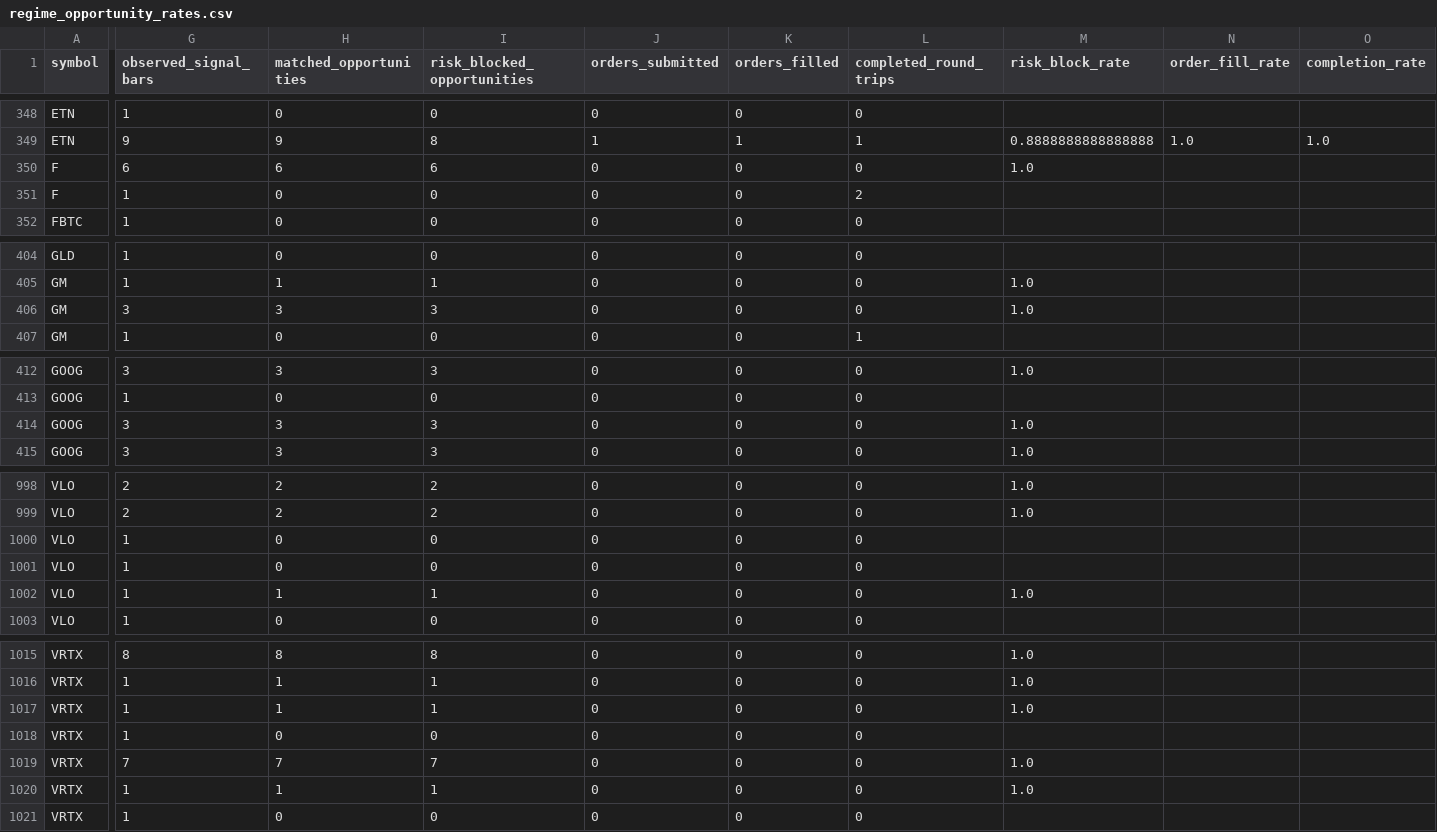
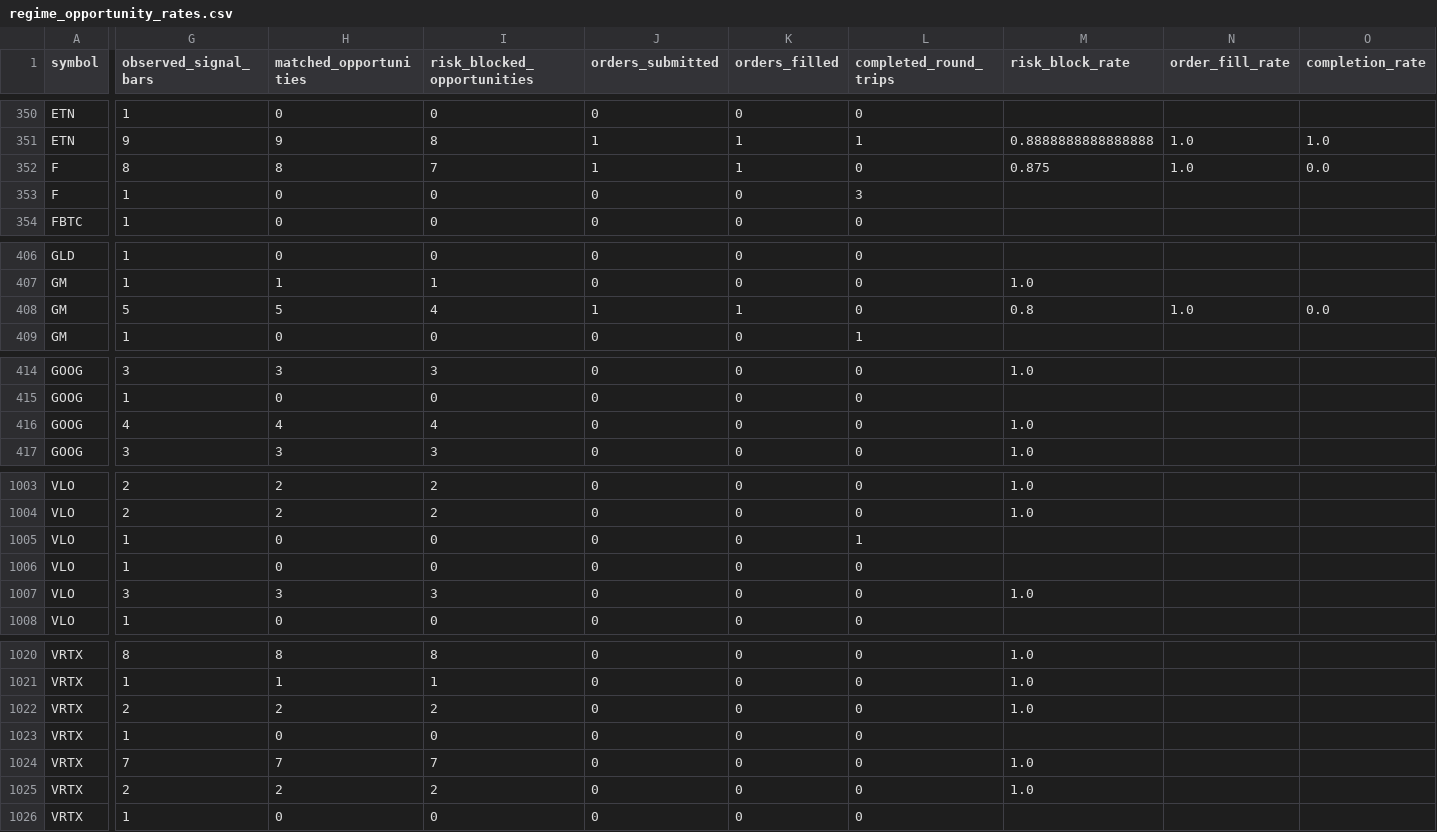
Before and after one commit to 6ixtyn9-sudo/Price, a CSV file: localdata/research/regime_opportunity_rates.csv, drawn as a sheet; only a part is shown, gaps mark what is left out; addresses are those after the commit; the diff covers the shown part only; the diff names each change by its address in the sheet, - before the commit and + after, or states it on an @@ line.

```diff
--- a/localdata/research/regime_opportunity_rates.csv
+++ b/localdata/research/regime_opportunity_rates.csv
-G352 (observed_signal_bars): 6
+G352 (observed_signal_bars): 8
-H352 (matched_opportunities): 6
+H352 (matched_opportunities): 8
-I352 (risk_blocked_opportunities): 6
+I352 (risk_blocked_opportunities): 7
-J352 (orders_submitted): 0
+J352 (orders_submitted): 1
-K352 (orders_filled): 0
+K352 (orders_filled): 1
-M352 (risk_block_rate): 1.0
+M352 (risk_block_rate): 0.875
-N352 (order_fill_rate): (empty)
+N352 (order_fill_rate): 1.0
-O352 (completion_rate): (empty)
+O352 (completion_rate): 0.0
-L353 (completed_round_trips): 2
+L353 (completed_round_trips): 3
-G408 (observed_signal_bars): 3
+G408 (observed_signal_bars): 5
-H408 (matched_opportunities): 3
+H408 (matched_opportunities): 5
-I408 (risk_blocked_opportunities): 3
+I408 (risk_blocked_opportunities): 4
-J408 (orders_submitted): 0
+J408 (orders_submitted): 1
-K408 (orders_filled): 0
+K408 (orders_filled): 1
-M408 (risk_block_rate): 1.0
+M408 (risk_block_rate): 0.8
-N408 (order_fill_rate): (empty)
+N408 (order_fill_rate): 1.0
-O408 (completion_rate): (empty)
+O408 (completion_rate): 0.0
-G416 (observed_signal_bars): 3
+G416 (observed_signal_bars): 4
-H416 (matched_opportunities): 3
+H416 (matched_opportunities): 4
-I416 (risk_blocked_opportunities): 3
+I416 (risk_blocked_opportunities): 4
-L1005 (completed_round_trips): 0
+L1005 (completed_round_trips): 1
-G1007 (observed_signal_bars): 1
+G1007 (observed_signal_bars): 3
-H1007 (matched_opportunities): 1
+H1007 (matched_opportunities): 3
-I1007 (risk_blocked_opportunities): 1
+I1007 (risk_blocked_opportunities): 3
-G1022 (observed_signal_bars): 1
+G1022 (observed_signal_bars): 2
-H1022 (matched_opportunities): 1
+H1022 (matched_opportunities): 2
-I1022 (risk_blocked_opportunities): 1
+I1022 (risk_blocked_opportunities): 2
-G1025 (observed_signal_bars): 1
+G1025 (observed_signal_bars): 2
-H1025 (matched_opportunities): 1
+H1025 (matched_opportunities): 2
-I1025 (risk_blocked_opportunities): 1
+I1025 (risk_blocked_opportunities): 2
```
Also changed, not shown: 5 added rows and 17 edited cells elsewhere in this file, localdata/research/date_range_diagnostics_rolling.csv, localdata/research/regime_stratified_diagnostics_rolling.csv, 3 other files.
